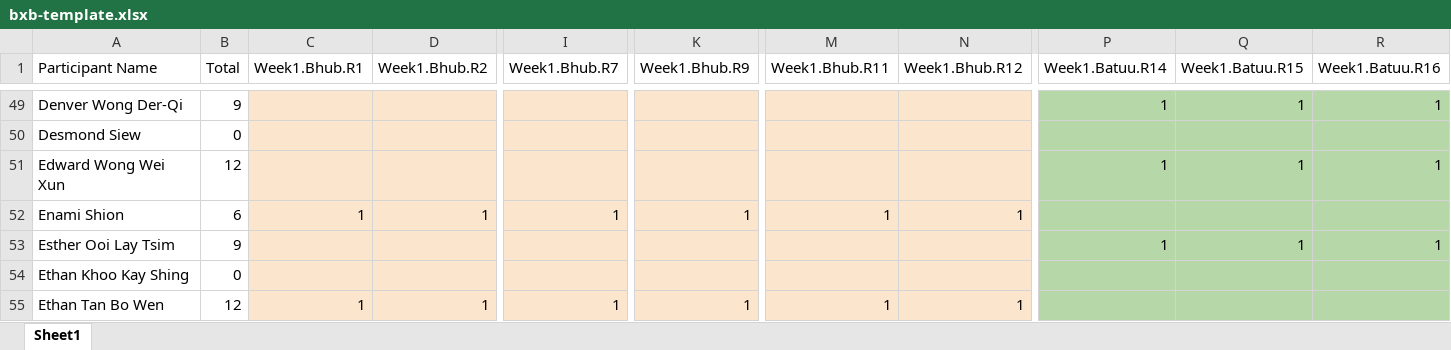
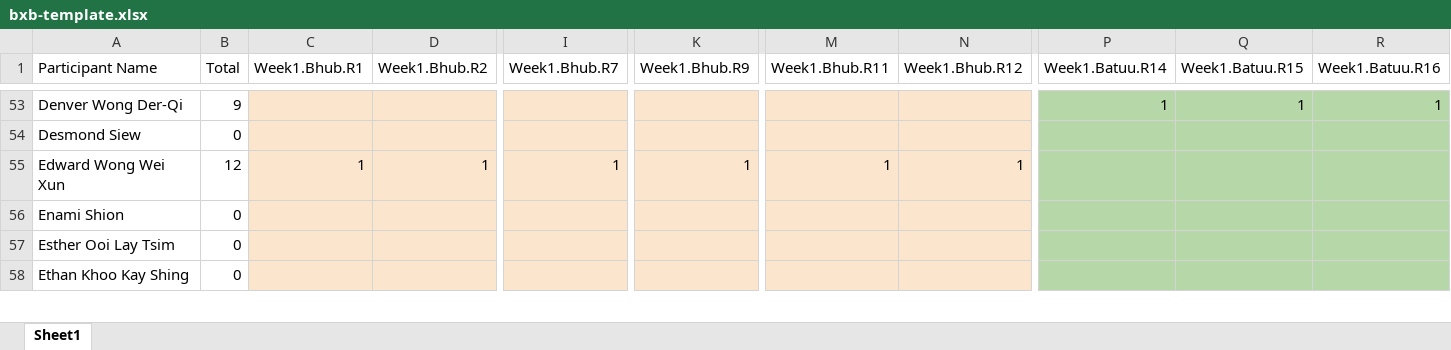
Before and after one commit to Gen2sai/bxbscore, an Excel workbook: assets/score/bxb-template.xlsx, sheet Sheet1, drawn as a sheet; only a part is shown, gaps mark what is left out; values as stored, in another font and other column widths than the file's, no borders; removed rows and columns are numbered as before the commit, all else as after; rows hold the shown columns only; the diff covers the shown part only; the diff names each change by its address in the sheet, - before the commit and + after, or states it on an @@ line.

```diff
--- a/assets/score/bxb-template.xlsx (sheet Sheet1)
+++ b/assets/score/bxb-template.xlsx (sheet Sheet1)
-C55 (Week1.Bhub.R1): (empty)
+C55 (Week1.Bhub.R1): 1
-D55 (Week1.Bhub.R2): (empty)
+D55 (Week1.Bhub.R2): 1
-I55 (Week1.Bhub.R7): (empty)
+I55 (Week1.Bhub.R7): 1
-K55 (Week1.Bhub.R9): (empty)
+K55 (Week1.Bhub.R9): 1
-M55 (Week1.Bhub.R11): (empty)
+M55 (Week1.Bhub.R11): 1
-N55 (Week1.Bhub.R12): (empty)
+N55 (Week1.Bhub.R12): 1
-P55 (Week1.Batuu.R14): 1
+P55 (Week1.Batuu.R14): (empty)
-Q55 (Week1.Batuu.R15): 1
+Q55 (Week1.Batuu.R15): (empty)
-R55 (Week1.Batuu.R16): 1
+R55 (Week1.Batuu.R16): (empty)
-B56 (Total): 6
+B56 (Total): 0
-C56 (Week1.Bhub.R1): 1
+C56 (Week1.Bhub.R1): (empty)
-D56 (Week1.Bhub.R2): 1
+D56 (Week1.Bhub.R2): (empty)
-I56 (Week1.Bhub.R7): 1
+I56 (Week1.Bhub.R7): (empty)
-K56 (Week1.Bhub.R9): 1
+K56 (Week1.Bhub.R9): (empty)
-M56 (Week1.Bhub.R11): 1
+M56 (Week1.Bhub.R11): (empty)
-N56 (Week1.Bhub.R12): 1
+N56 (Week1.Bhub.R12): (empty)
-B57 (Total): 9
+B57 (Total): 0
-P57 (Week1.Batuu.R14): 1
+P57 (Week1.Batuu.R14): (empty)
-Q57 (Week1.Batuu.R15): 1
+Q57 (Week1.Batuu.R15): (empty)
-R57 (Week1.Batuu.R16): 1
+R57 (Week1.Batuu.R16): (empty)
-row 55: Ethan Tan Bo Wen | 12 | 1 | 1 | 1 | 1 | 1 | 1
```
Also changed, not shown: 46 added rows, 43 removed rows and 631 edited cells elsewhere in this sheet, formulas that keep their value, 1 other file.
